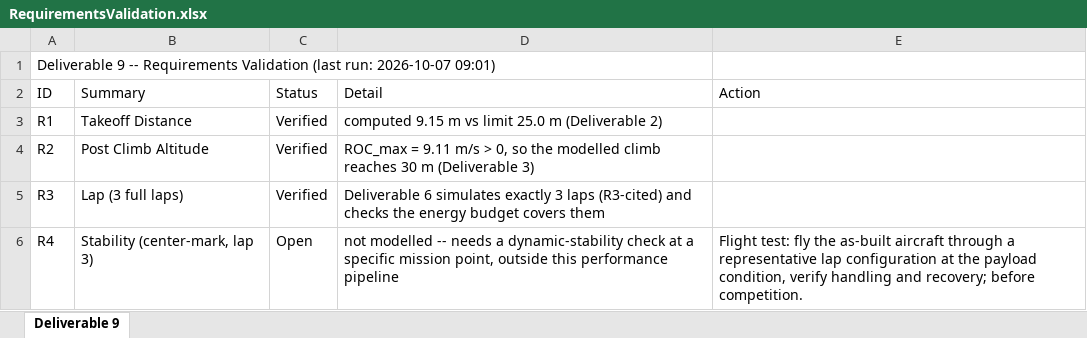
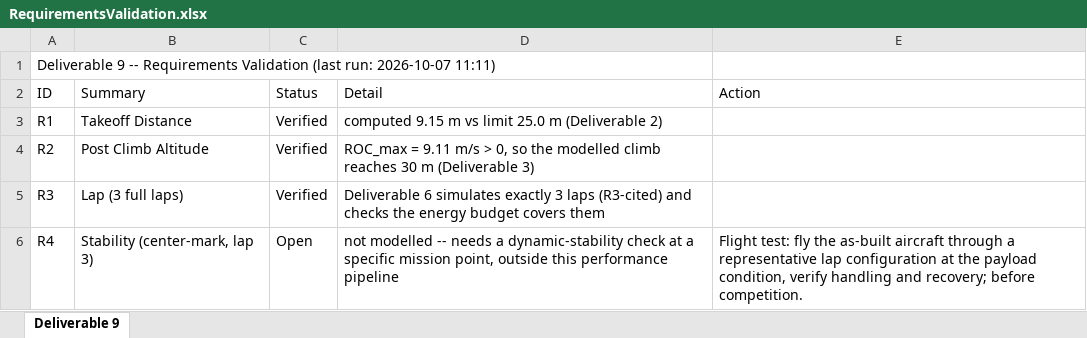
Before and after one commit to HudsonReynolds/451-DBF-Team01, an Excel workbook: Aicraft Performance Simulation/RequirementsValidation.xlsx, sheet Deliverable 9, drawn as a sheet; only a part is shown; values as stored, in another font and other column widths than the file's, no borders; the diff names each change by its address in the sheet, - before the commit and + after, or states it on an @@ line.

```diff
--- a/Aicraft Performance Simulation/RequirementsValidation.xlsx (sheet Deliverable 9)
+++ b/Aicraft Performance Simulation/RequirementsValidation.xlsx (sheet Deliverable 9)
-A1 (ID): …run: 2026-10-07 09:01)
+A1 (ID): …run: 2026-10-07 11:11)
```
Also changed, not shown: Aicraft Performance Simulation/MaxPayloadSweepLog.xlsx.
